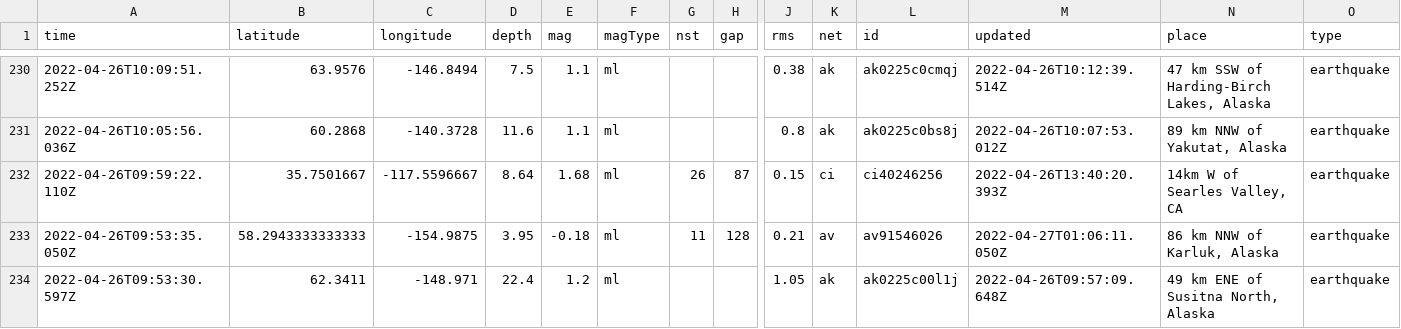
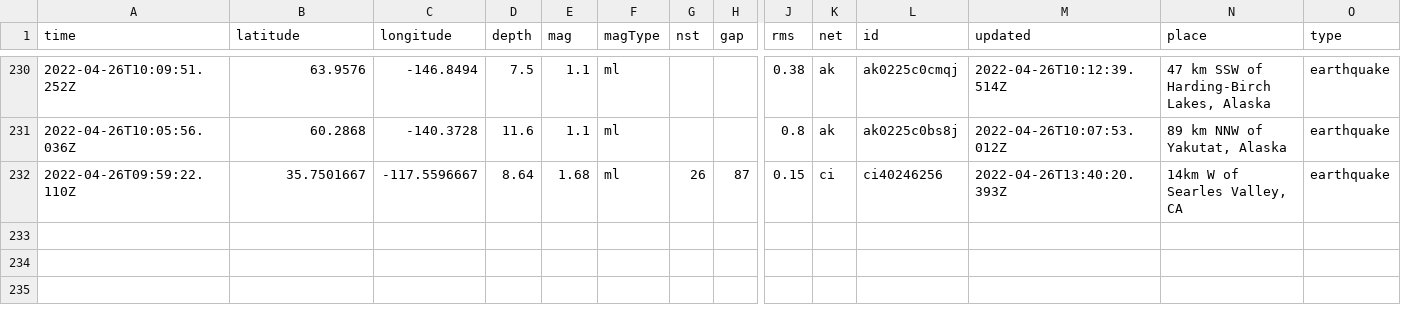
Before and after one commit to invisibae/nicar22-github-actions, a CSV file: usgs_current.csv, drawn as a sheet; only a part is shown, gaps mark what is left out; rows hold the shown columns only; the diff names each change by its address in the sheet, - before the commit and + after, or states it on an @@ line.

```diff
--- a/usgs_current.csv
+++ b/usgs_current.csv
-row 233: 2022-04-26T09:53:35.050Z | 58.2943333333333 | -154.9875 | 3.95 | -0.18 | ml | 11 | 128 | 0.21 | av | av91546026 | 2022-04-27T01:06:11.050Z | 86 km NNW of Karluk, Alaska | earthquake
-row 234: 2022-04-26T09:53:30.597Z | 62.3411 | -148.971 | 22.4 | 1.2 | ml |  |  | 1.05 | ak | ak0225c00l1j | 2022-04-26T09:57:09.648Z | 49 km ENE of Susitna North, Alaska | earthquake
```
